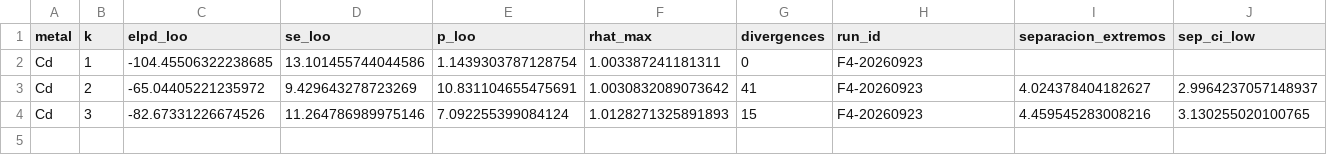
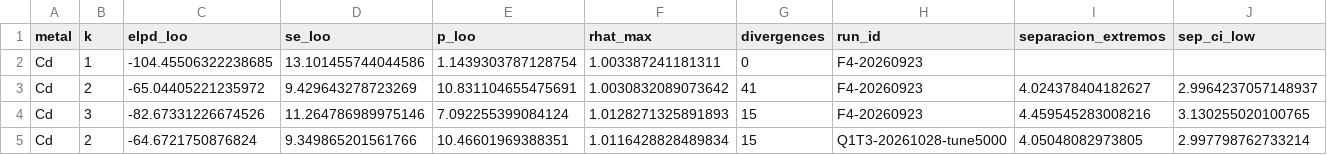
Before and after one commit to diegoarz02/censored-gp-santa-barbara, a CSV file: figuras/TABLE_B3_mixture_components.csv, drawn as a sheet; only a part is shown; rows hold the shown columns only; the diff names each change by its address in the sheet, - before the commit and + after, or states it on an @@ line.

Commit message:
Agrega scripts y tablas de diagnosticos de robustez y auditoria de identificabilidad
Separa las tres cantidades de la Tabla IX de excedencia del Cd (umbral puntual, media posterior,
distribucion completa del area excedida), extiende la calibracion multinivel a 90%/50%/80%,
diagnostica el campo latente GP, prueba la sensibilidad al soporte muestral y al acoplamiento
preferencial para Cd, y reduce 63% las divergencias de la mezcla k=2. Restaura TABLE_S5_loo.csv y
TABLE_S10_pareto_k.csv (estaban danados en disco por un script competidor; se re-ejecuto
h86_loo.py sin modificarlo). No se tocan main.tex ni referencias.bib.

```diff
--- a/figuras/TABLE_B3_mixture_components.csv
+++ b/figuras/TABLE_B3_mixture_components.csv
+row 5: Cd | 2 | -64.6721750876824 | 9.349865201561766 | 10.46601969388351 | 1.0116428828489834 | 15 | Q1T3-20261028-tune5000 | 4.05048082973805 | 2.997798762733214
```
Also changed, not shown: figuras/TABLE_S10_pareto_k.csv, figuras/TABLE_S5_loo.csv, 21 other files.
